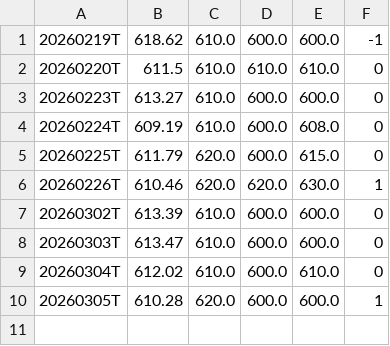
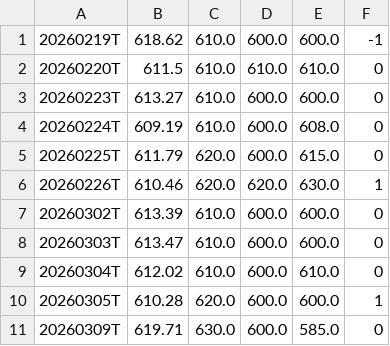
Before and after one commit to Bullnettraders/seed_bullnettraders_gex, a CSV file: data/QQQ_gex.csv, drawn as a sheet; the diff names each change by its address in the sheet, - before the commit and + after, or states it on an @@ line.

Commit message:
GEX update QQQ — 2026-03-09 13:12 UTC | GF:619.71 CW:630.0 PW:600.0 | barchart

```diff
--- a/data/QQQ_gex.csv
+++ b/data/QQQ_gex.csv
+row 11: 20260309T | 619.71 | 630.0 | 600.0 | 585.0 | 0
```
